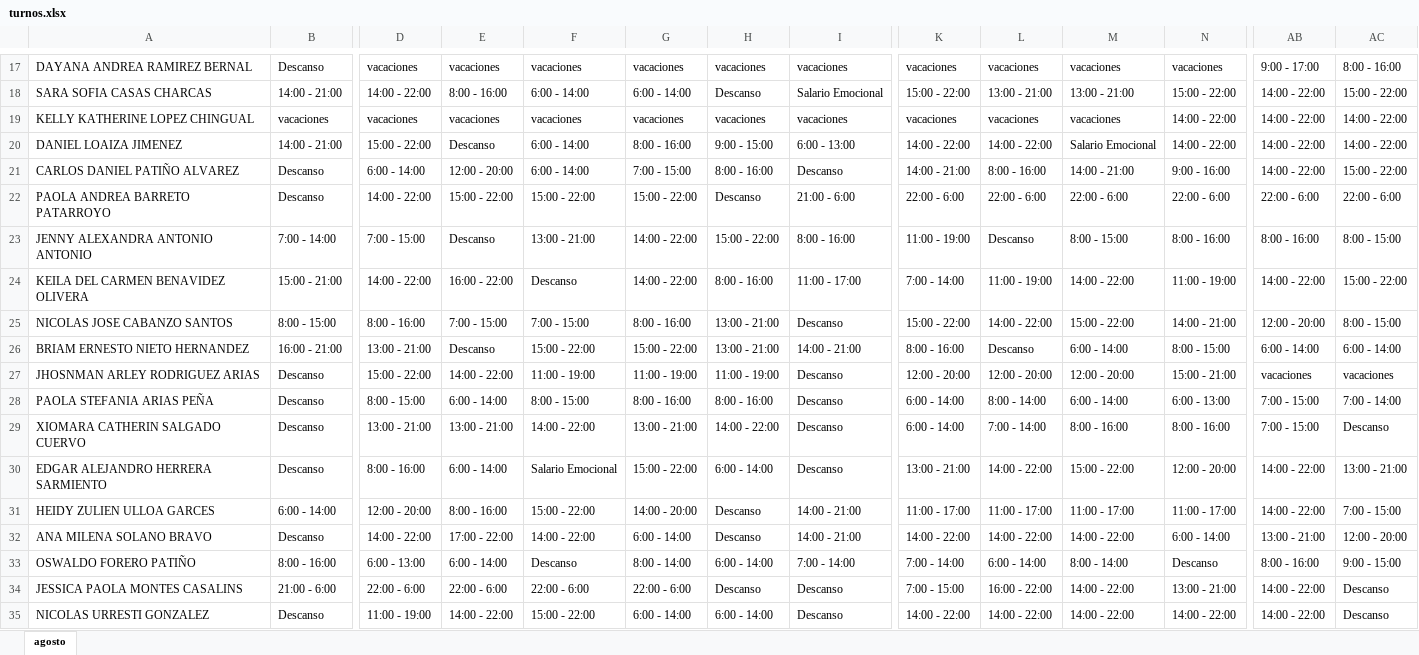
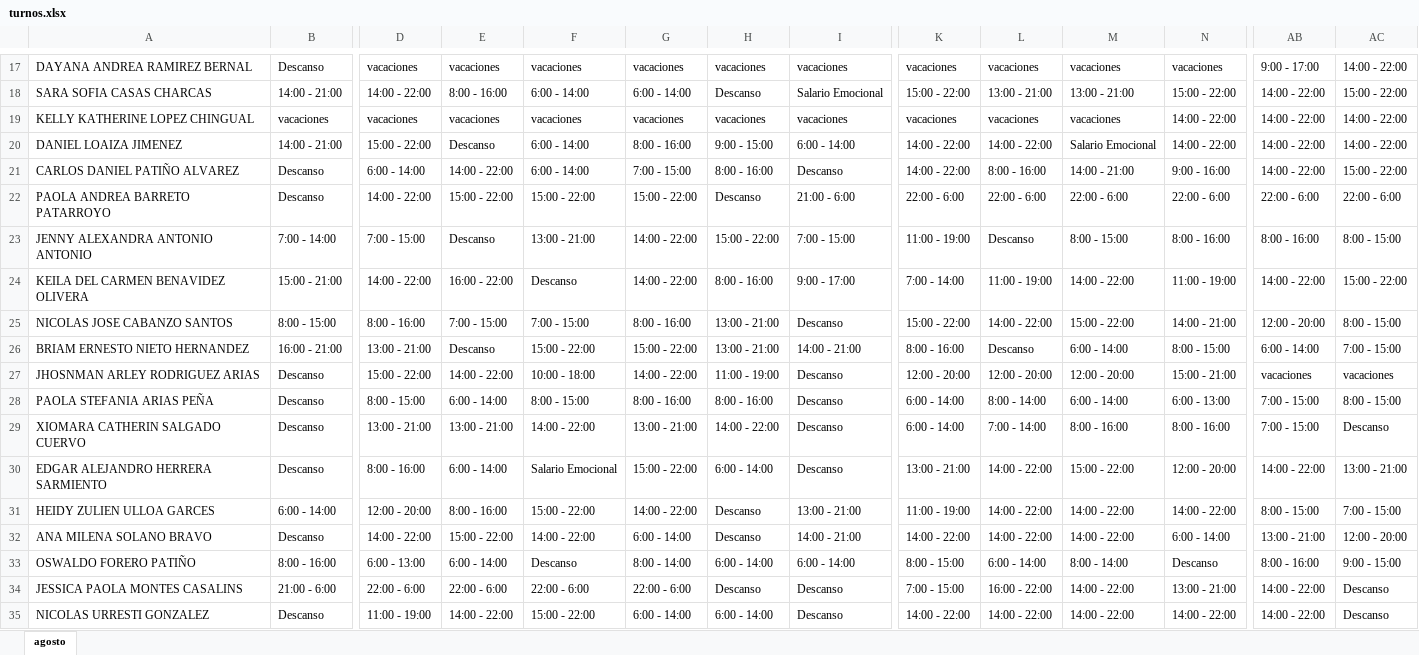
Before and after one commit to DiegoGC122/ingreso, an Excel workbook: turnos.xlsx, sheet agosto, drawn as a sheet; only a part is shown, gaps mark what is left out; values as stored, in another font and other column widths than the file's, no cell formats; the diff covers the shown part only; the diff names each change by its address in the sheet, - before the commit and + after, or states it on an @@ line.

```diff
--- a/turnos.xlsx (sheet agosto)
+++ b/turnos.xlsx (sheet agosto)
-AC17: 8:00 - 16:00
+AC17: 14:00 - 22:00
-I20: 6:00 - 13:00
+I20: 6:00 - 14:00
-E21: 12:00 - 20:00
+E21: 14:00 - 22:00
-K21: 14:00 - 21:00
+K21: 14:00 - 22:00
-I23: 8:00 - 16:00
+I23: 7:00 - 15:00
-I24: 11:00 - 17:00
+I24: 9:00 - 17:00
-AC26: 6:00 - 14:00
+AC26: 7:00 - 15:00
-F27: 11:00 - 19:00
+F27: 10:00 - 18:00
-G27: 11:00 - 19:00
+G27: 14:00 - 22:00
-AC28: 7:00 - 14:00
+AC28: 8:00 - 15:00
-G31: 14:00 - 20:00
+G31: 14:00 - 22:00
-I31: 14:00 - 21:00
+I31: 13:00 - 21:00
-K31: 11:00 - 17:00
+K31: 11:00 - 19:00
-L31: 11:00 - 17:00
+L31: 14:00 - 22:00
-M31: 11:00 - 17:00
+M31: 14:00 - 22:00
-N31: 11:00 - 17:00
+N31: 14:00 - 22:00
-AB31: 14:00 - 22:00
+AB31: 8:00 - 15:00
-E32: 17:00 - 22:00
+E32: 15:00 - 22:00
-I33: 7:00 - 14:00
+I33: 6:00 - 14:00
-K33: 7:00 - 14:00
+K33: 8:00 - 15:00
```
Also changed, not shown: 61 edited cells elsewhere in this sheet, cell formats.
